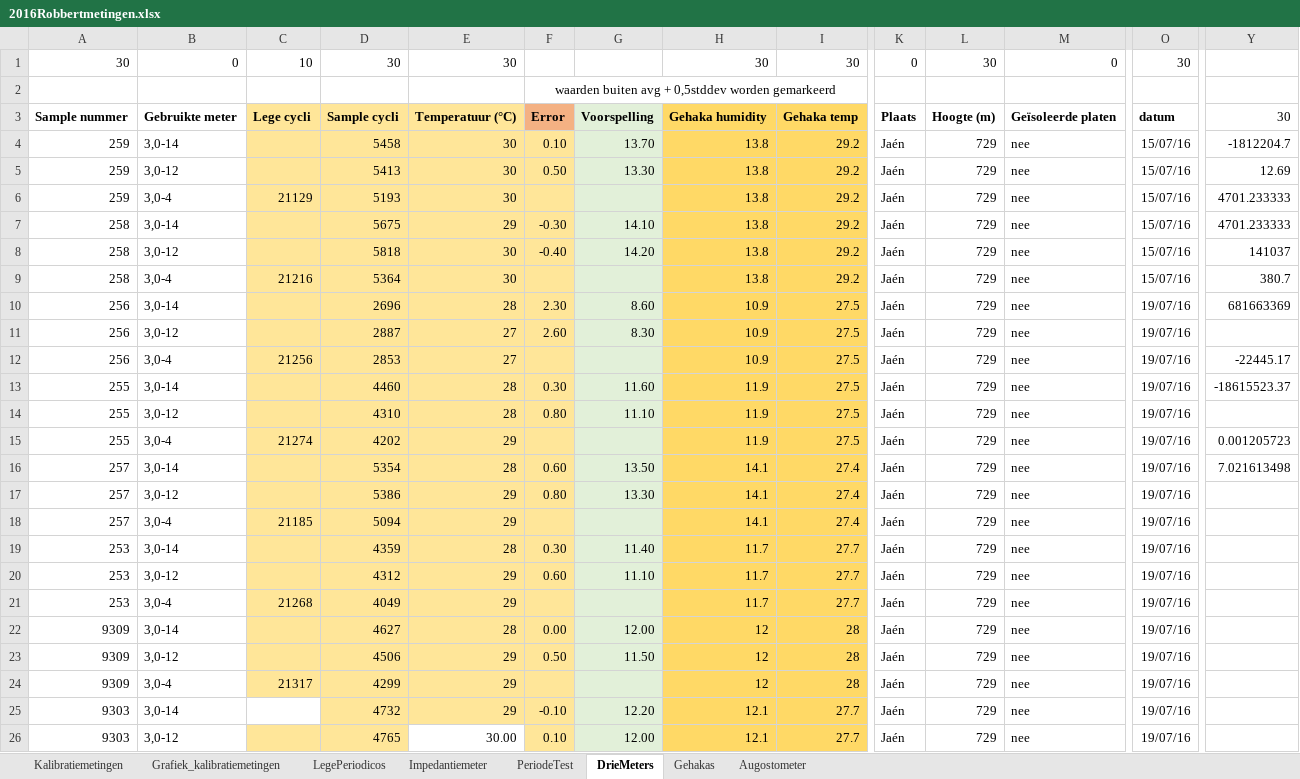
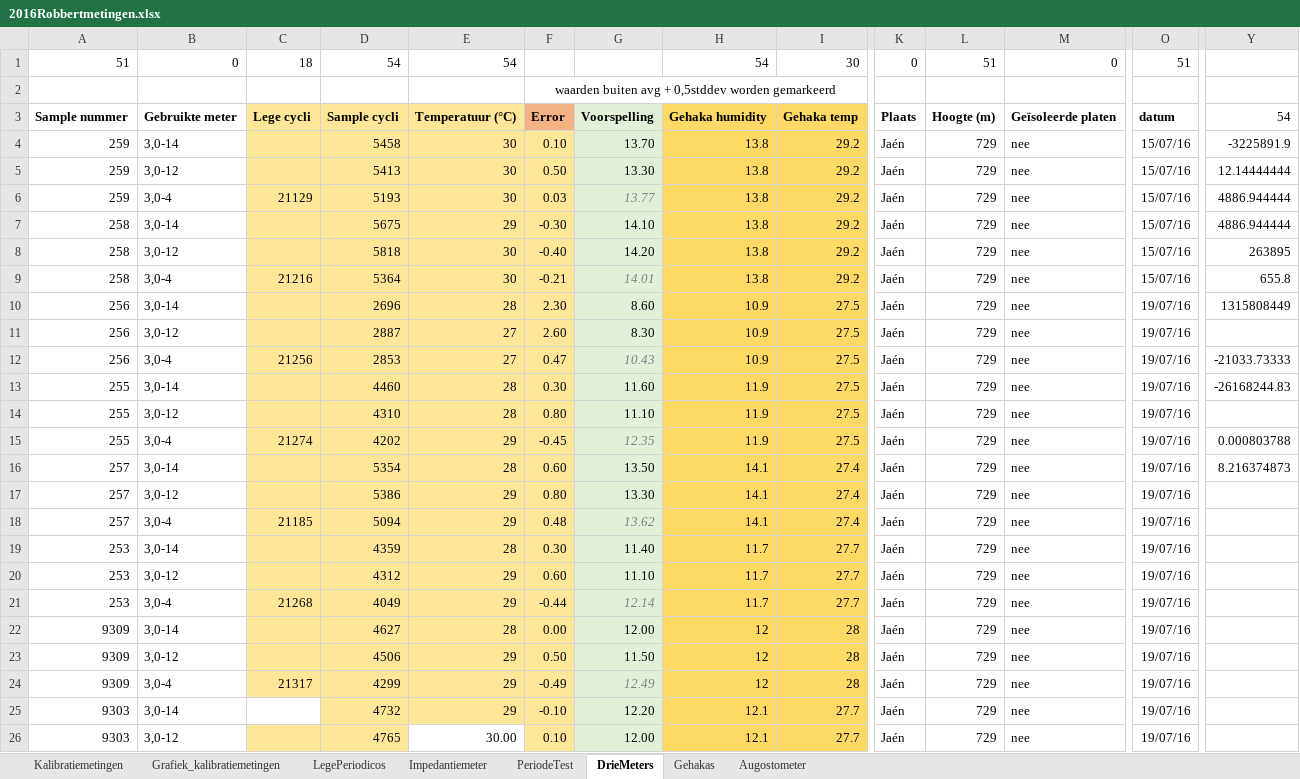
Before and after one commit to RobbertH/Metingen, an Excel workbook: 2016Robbertmetingen.xlsx, sheet DrieMeters, drawn as a sheet; only a part is shown, gaps mark what is left out; values as stored, in another font and other column widths than the file's, no borders; conditional formats not drawn; the diff covers the shown part only; the diff names each change by its address in the sheet, - before the commit and + after, or states it on an @@ line.

Commit message:
San Agustin Metingen

```diff
--- a/2016Robbertmetingen.xlsx (sheet DrieMeters)
+++ b/2016Robbertmetingen.xlsx (sheet DrieMeters)
-A1: 30
+A1: 51
-C1: 10
+C1: 18
-D1: 30
+D1: 54
-E1: 30
+E1: 54
-H1: 30
+H1: 54
-L1: 30
+L1: 51
-O1: 30
+O1: 51
-Y3: 30
+Y3: 54
-Y4: -1812204.7
+Y4: -3225891.9
-Y5: 12.69
+Y5: 12.14444444
-F6: (empty)
+F6: 0.03
-G6: (empty)
+G6: 13.77
-Y6:Y7: 4701.233333
+Y6:Y7: 4886.944444
-Y8: 141037
+Y8: 263895
-F9: (empty)
+F9: -0.21
-G9: (empty)
+G9: 14.01
-Y9: 380.7
+Y9: 655.8
-Y10: 681663369
+Y10: 1315808449
-F12: (empty)
+F12: 0.47
-G12: (empty)
+G12: 10.43
-Y12: -22445.17
+Y12: -21033.73333
-Y13: -18615523.37
+Y13: -26168244.83
-F15: (empty)
+F15: -0.45
-G15: (empty)
+G15: 12.35
-Y15: 0.001205723
+Y15: 0.000803788
-Y16: 7.021613498
+Y16: 8.216374873
-F18: (empty)
+F18: 0.48
-G18: (empty)
+G18: 13.62
-F21: (empty)
+F21: -0.44
-G21: (empty)
+G21: 12.14
-F24: (empty)
+F24: -0.49
-G24: (empty)
+G24: 12.49
```
Also changed, not shown: 30 added rows, 30 removed rows and 6 edited cells elsewhere in this sheet.
